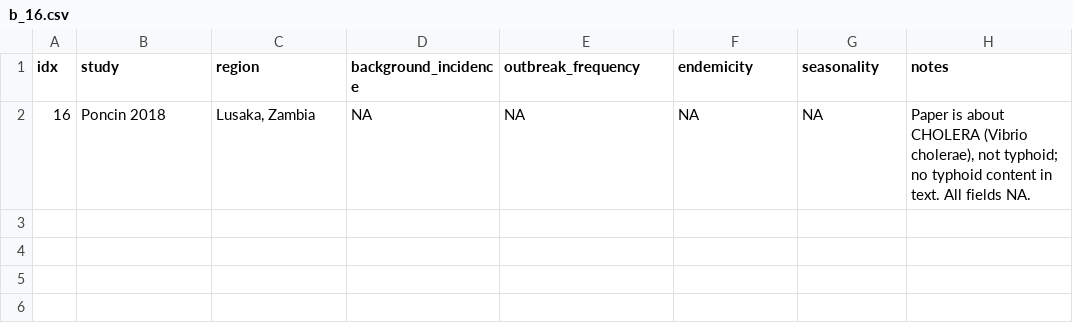
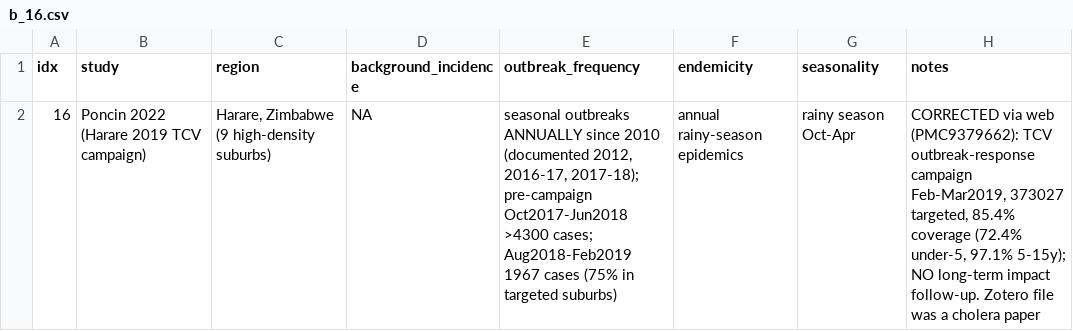
Before and after one commit to kimfinale/typhoid_outbreak_vaccine_impact_modeling, a CSV file: manuscript/data/bg_extract/b_16.csv, drawn as a sheet.

```diff
--- a/manuscript/data/bg_extract/b_16.csv
+++ b/manuscript/data/bg_extract/b_16.csv
@@ -1,2 +1,2 @@
 idx,study,region,background_incidence,outbreak_frequency,endemicity,seasonality,notes
-16,Poncin 2018,"Lusaka, Zambia",NA,NA,NA,NA,"Paper is about CHOLERA (Vibrio cholerae), not typhoid; no typhoid content in text. All fields NA."
+16,Poncin 2022 (Harare 2019 TCV campaign),"Harare, Zimbabwe (9 high-density suburbs)",NA,"seasonal outbreaks ANNUALLY since 2010 (documented 2012, 2016-17, 2017-18); pre-campaign Oct2017-Jun2018 >4300 cases; Aug2018-Feb2019 1967 cases (75% in targeted suburbs)","annual rainy-season epidemics","rainy season Oct-Apr","CORRECTED via web (PMC9379662): TCV outbreak-response campaign Feb-Mar2019, 373027 targeted, 85.4% coverage (72.4% under-5, 97.1% 5-15y); NO long-term impact follow-up. Zotero file was a cholera paper"
```
Also changed, not shown: manuscript/data/bg_extract/b_04.csv, manuscript/data/bg_extract/b_20.csv, 3 other files.
